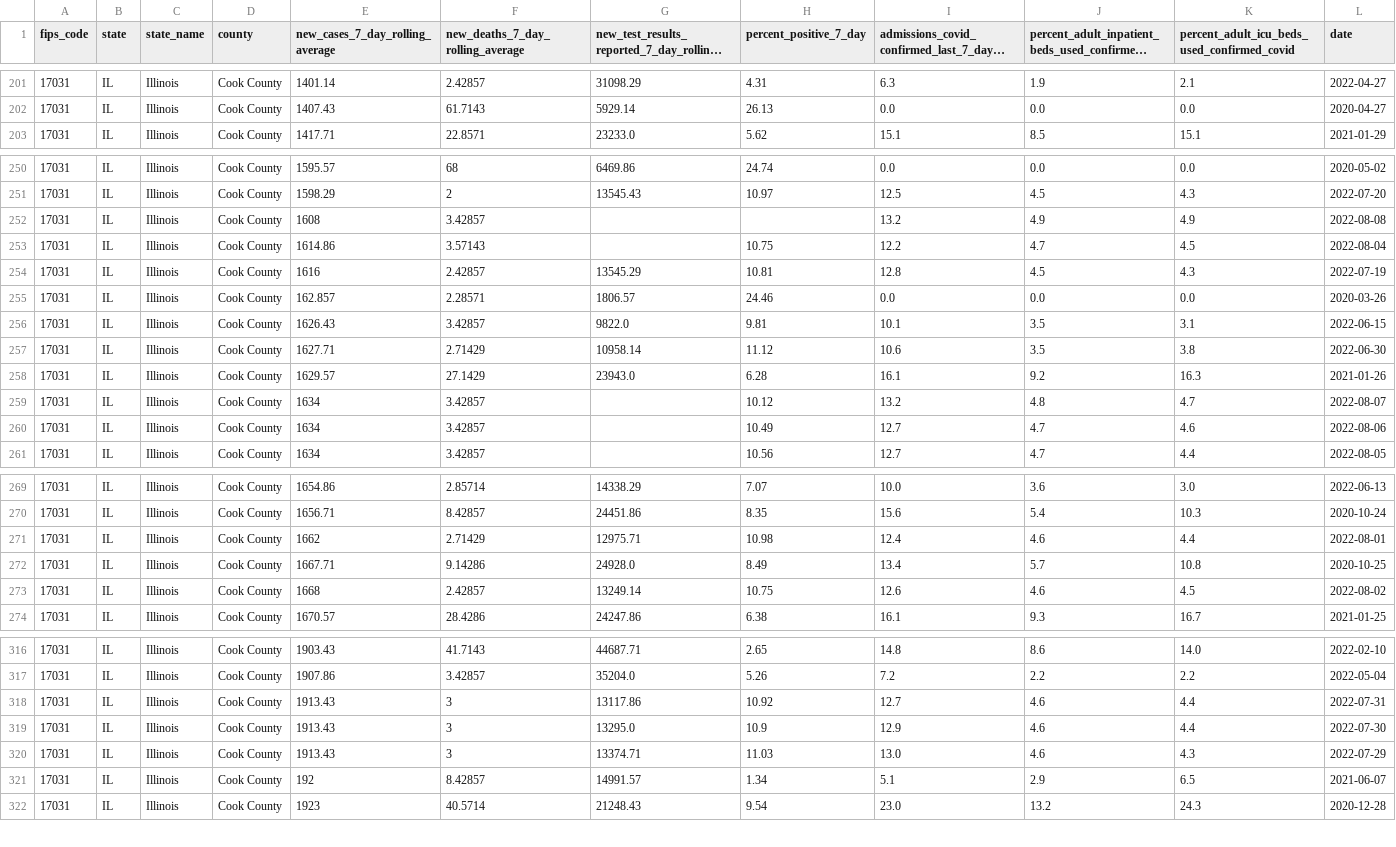
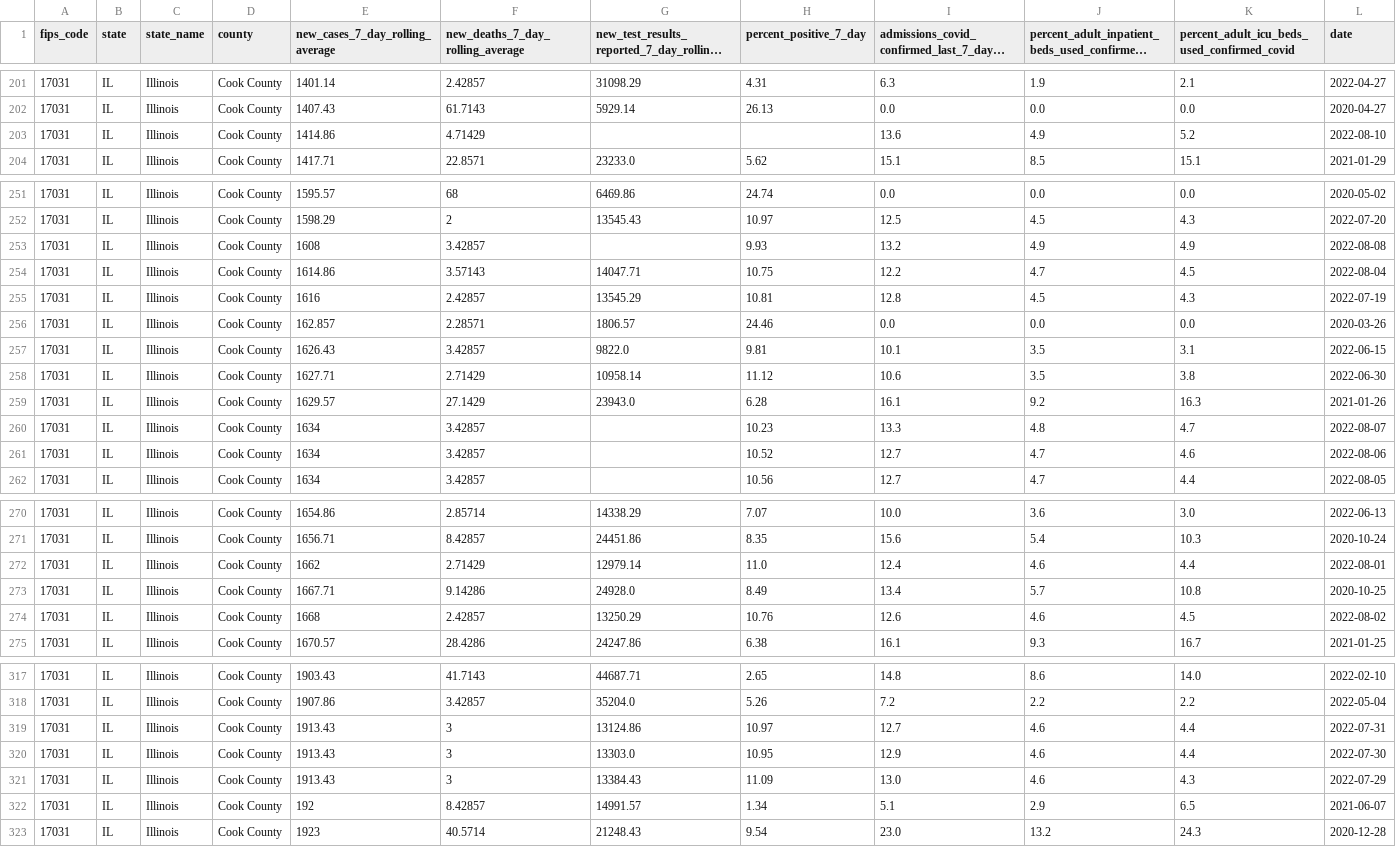
Before and after one commit to nofurtherinformation/py-workflow, a CSV file: csv/latest_cook_county.csv, drawn as a sheet; only a part is shown, gaps mark what is left out; long unchanged cells end in …; addresses are those after the commit; rows hold the shown columns only; the diff covers the shown part only; the diff names each change by its address in the sheet, - before the commit and + after, or states it on an @@ line.

```diff
--- a/csv/latest_cook_county.csv
+++ b/csv/latest_cook_county.csv
+row 203: 17031 | IL | Illinois | Cook County | 1414.86 | 4.71429 |  |  | 13.6 | 4.9 | 5.2 | 2022-08-10
-H253 (percent_positive_7_day): (empty)
+H253 (percent_positive_7_day): 9.93
-G254: (empty)
+G254: 14047.71
-H260 (percent_positive_7_day): 10.12
+H260 (percent_positive_7_day): 10.23
-I260: 13.2
+I260: 13.3
-H261 (percent_positive_7_day): 10.49
+H261 (percent_positive_7_day): 10.52
-G272: 12975.71
+G272: 12979.14
-H272 (percent_positive_7_day): 10.98
+H272 (percent_positive_7_day): 11.0
-G274: 13249.14
+G274: 13250.29
-H274 (percent_positive_7_day): 10.75
+H274 (percent_positive_7_day): 10.76
-G319: 13117.86
+G319: 13124.86
-H319 (percent_positive_7_day): 10.92
+H319 (percent_positive_7_day): 10.97
-G320: 13295.0
+G320: 13303.0
-H320 (percent_positive_7_day): 10.9
+H320 (percent_positive_7_day): 10.95
-G321: 13374.71
+G321: 13384.43
-H321 (percent_positive_7_day): 11.03
+H321 (percent_positive_7_day): 11.09
```
Also changed, not shown: 3 edited cells elsewhere in this file.
